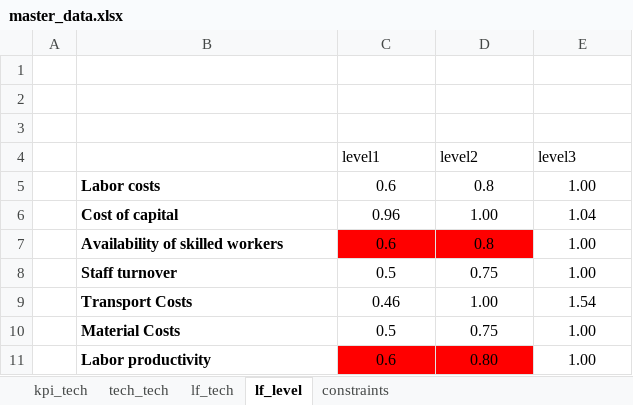
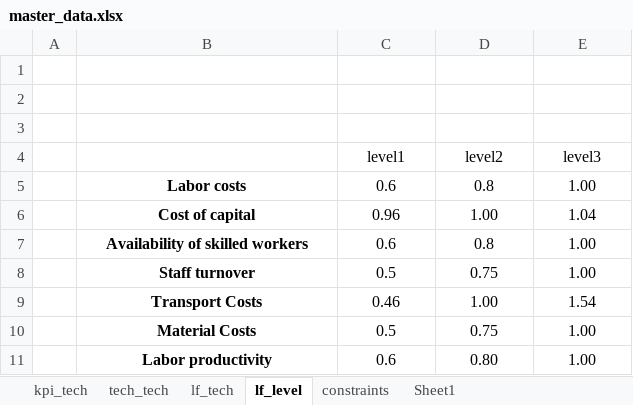
Before and after one commit to VincentCheng24/thesis_xixi, an Excel workbook: master_data.xlsx, sheet lf_level, drawn as a sheet; values as stored, in another font and other column widths than the file's, no borders; the diff names each change by its address in the sheet, - before the commit and + after, or states it on an @@ line.

```diff
--- a/master_data.xlsx (sheet lf_level)
+++ b/master_data.xlsx (sheet lf_level)
+sheet tab: Sheet1
-C4:E4 alignment: left
+C4:E4 alignment: center
-B5:B11 alignment: left
+B5:B11 alignment: center
-C7:D7 fill: #FF0000
+C7:D7 fill: none
-C11:D11 fill: #FF0000
+C11:D11 fill: none
```
Also changed, not shown: sheet kpi_tech, sheet lf_tech, hidden cells, 3 other files.
